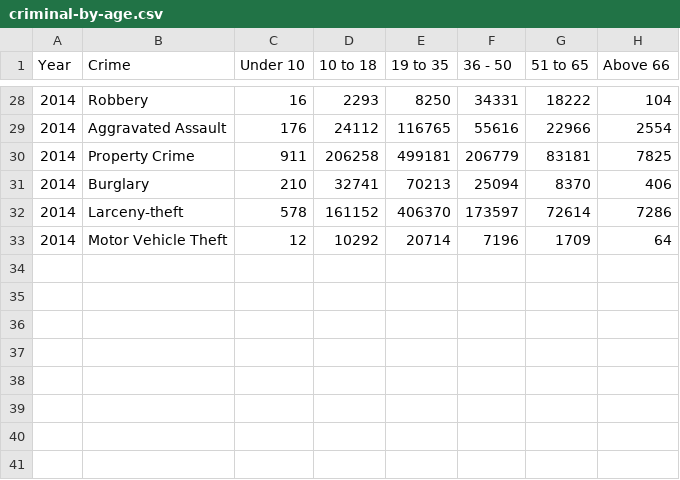
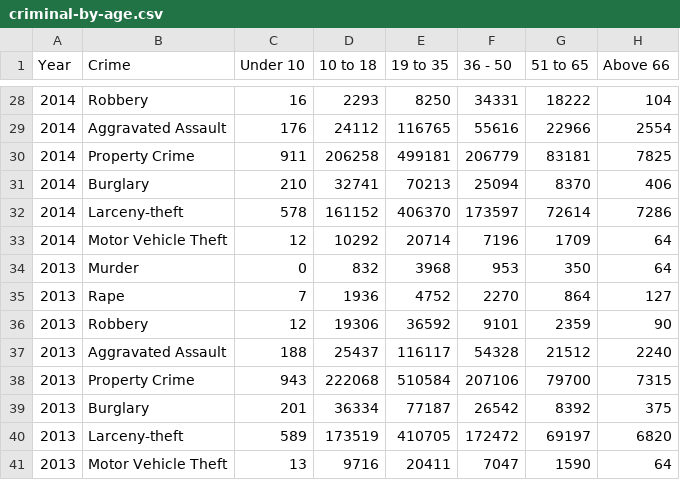
Before and after one commit to khadi52/CrimVis-Crimes-in-USA, a CSV file: data/criminal-by-age.csv, drawn as a sheet; only a part is shown, gaps mark what is left out.

```diff
--- a/data/criminal-by-age.csv
+++ b/data/criminal-by-age.csv
@@ -33 +33,9 @@
 2014,Motor Vehicle Theft,12,10292,20714,7196,1709,64
+2013,Murder,0,832,3968,953,350,64
+2013,Rape,7,1936,4752,2270,864,127
+2013,Robbery,12,19306,36592,9101,2359,90
+2013,Aggravated Assault,188,25437,116117,54328,21512,2240
+2013,Property Crime,943,222068,510584,207106,79700,7315
+2013,Burglary,201,36334,77187,26542,8392,375
+2013,Larceny-theft,589,173519,410705,172472,69197,6820
+2013,Motor Vehicle Theft,13,9716,20411,7047,1590,64
```
Also changed, not shown: 7 other files.
